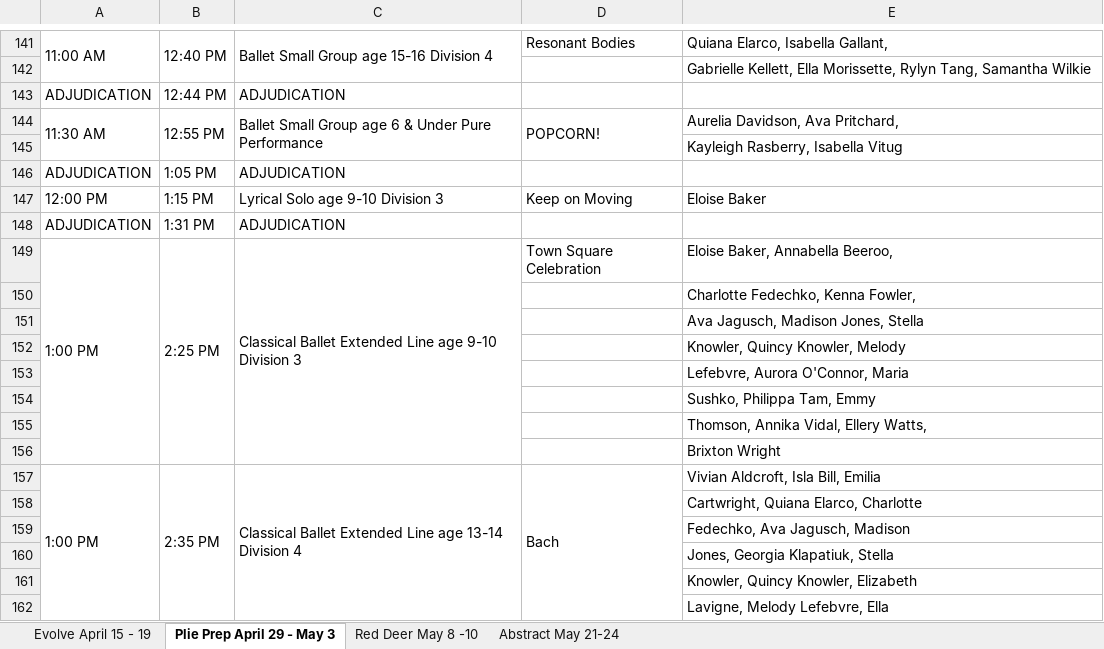
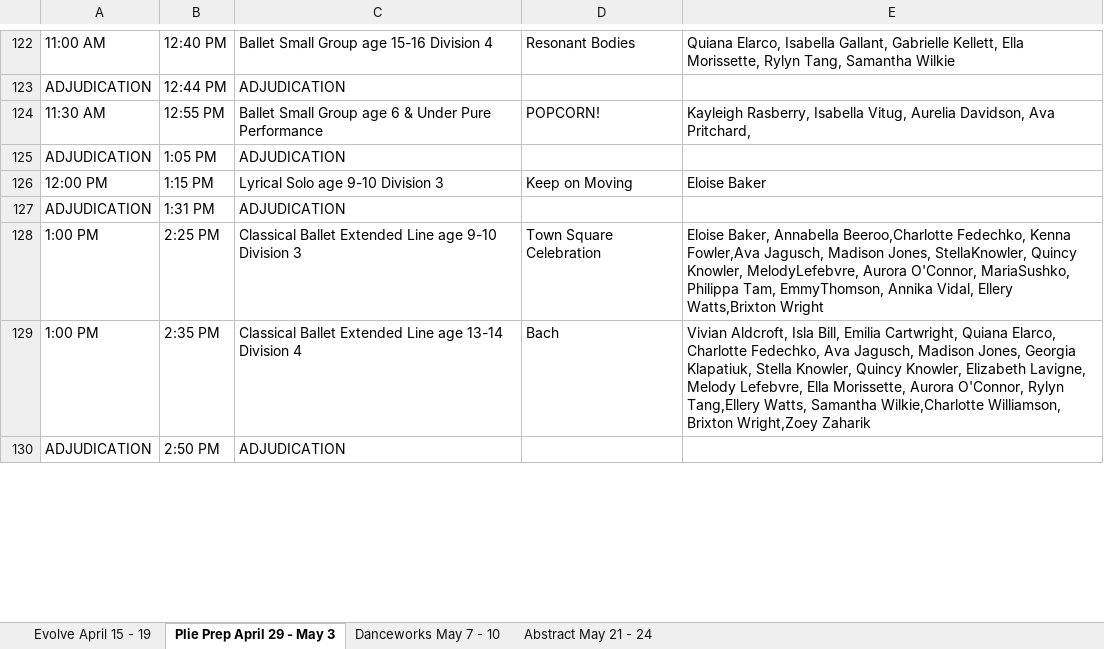
Before and after one commit to KermitJL/esd-schedule, an Excel workbook: ESD2026.xlsx, sheet Plie Prep April 29 - May 3, drawn as a sheet; only a part is shown, gaps mark what is left out; the shorter side is filled out with more unchanged rows; values as stored, in another font and other column widths than the file's, no cell formats; removed rows and columns are numbered as before the commit, all else as after; the diff covers the shown part only; the diff names each change by its address in the sheet, - before the commit and + after, or states it on an @@ line.

```diff
--- a/ESD2026.xlsx (sheet Plie Prep April 29 - May 3)
+++ b/ESD2026.xlsx (sheet Plie Prep April 29 - May 3)
-sheet tab: Red Deer May 8 -10
+sheet tab: Abstract May 21 - 24
-sheet tab: Abstract May 21-24
+sheet tab: Danceworks May 7 - 10
@@ sheet tab order changed: Evolve April 15 - 19 | Plie Prep April 29 - May 3 | Danceworks May 7 - 10 | Abstract May 21 - 24 @@
-A141:A142 merged
-B141:B142 merged
-C141:C142 merged
-E122: …Isabella Gallant,
+E122: …Isabella Gallant, Gabrielle Kellett, Ella Morissette, Rylyn Tang, Samantha Wilkie
-row 142:  |  |  |  | Gabrielle Kellett, Ella Morissette, Rylyn Tang, Samantha Wilkie
-A144:A145 merged
-B144:B145 merged
-C144:C145 merged
-D144:D145 merged
-E124: Aurelia Davidson,…
+E124: Kayleigh Rasberry, Isabella Vitug, Aurelia Davidson,…
-row 145:  |  |  |  | Kayleigh Rasberry, Isabella Vitug
-A149:A156 merged
-B149:B156 merged
-C149:C156 merged
-E128: …Baker, Annabella Beeroo,
+E128: …Baker, Annabella Beeroo,Charlotte Fedechko, Kenna Fowler,Ava Jagusch, Madison Jones, StellaKnowler, Quincy Knowler, MelodyLefebvre, Aurora O'Connor, MariaSushko, Philippa Tam, EmmyThomson, Annika Vidal, Ellery Watts,Brixton Wright
-row 150:  |  |  |  | Charlotte Fedechko, Kenna Fowler,
-row 151:  |  |  |  | Ava Jagusch, Madison Jones, Stella
-row 152:  |  |  |  | Knowler, Quincy Knowler, Melody
-row 153:  |  |  |  | Lefebvre, Aurora O'Connor, Maria
-row 154:  |  |  |  | Sushko, Philippa Tam, Emmy
-row 155:  |  |  |  | Thomson, Annika Vidal, Ellery Watts,
-row 156:  |  |  |  | Brixton Wright
-A157:A166 merged
-B157:B166 merged
-C157:C166 merged
-D157:D166 merged
-E129: …Bill, Emilia
+E129: …Bill, Emilia Cartwright, Quiana Elarco, Charlotte Fedechko, Ava Jagusch, Madison Jones, Georgia Klapatiuk, Stella Knowler, Quincy Knowler, Elizabeth Lavigne, Melody Lefebvre, Ella Morissette, Aurora O'Connor, Rylyn Tang,Ellery Watts, Samantha Wilkie,Charlotte Williamson, Brixton Wright,Zoey Zaharik
-row 158:  |  |  |  | Cartwright, Quiana Elarco, Charlotte
-row 159:  |  |  |  | Fedechko, Ava Jagusch, Madison
-row 160:  |  |  |  | Jones, Georgia Klapatiuk, Stella
-row 161:  |  |  |  | Knowler, Quincy Knowler, Elizabeth
-row 162:  |  |  |  | Lavigne, Melody Lefebvre, Ella
```
Also changed, not shown: 54 removed rows, 17 edited cells and merged cells elsewhere in this sheet, sheet Danceworks May 7 - 10, sheet Abstract May 21 - 24, sheet Evolve April 15 - 19, cell formats.
